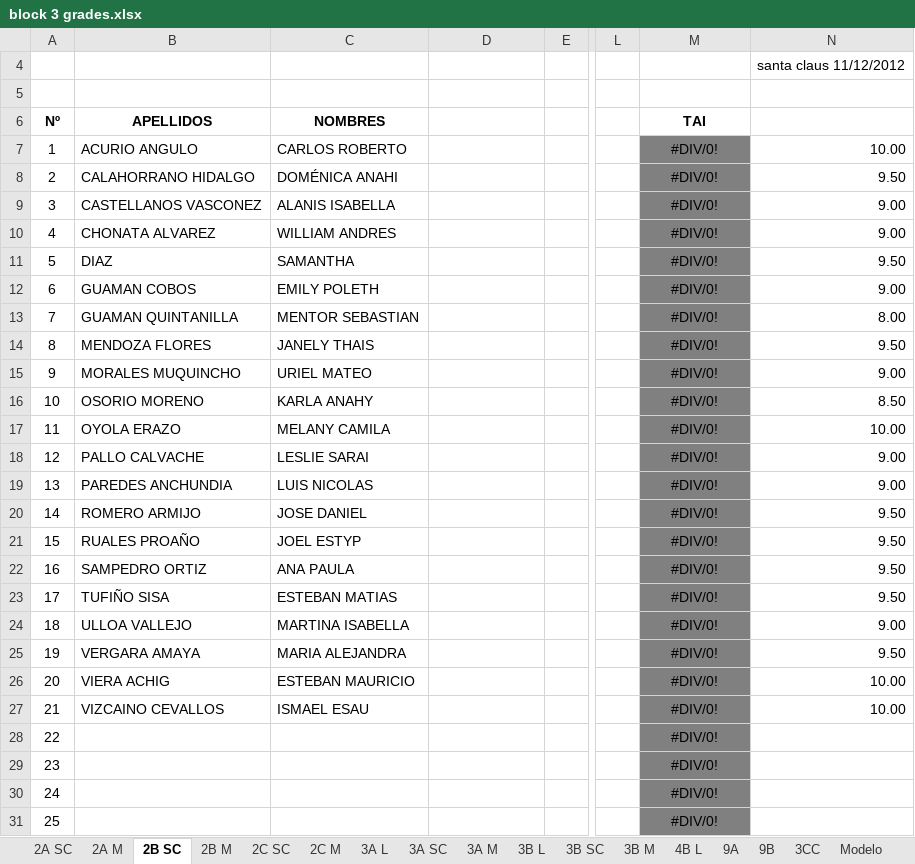
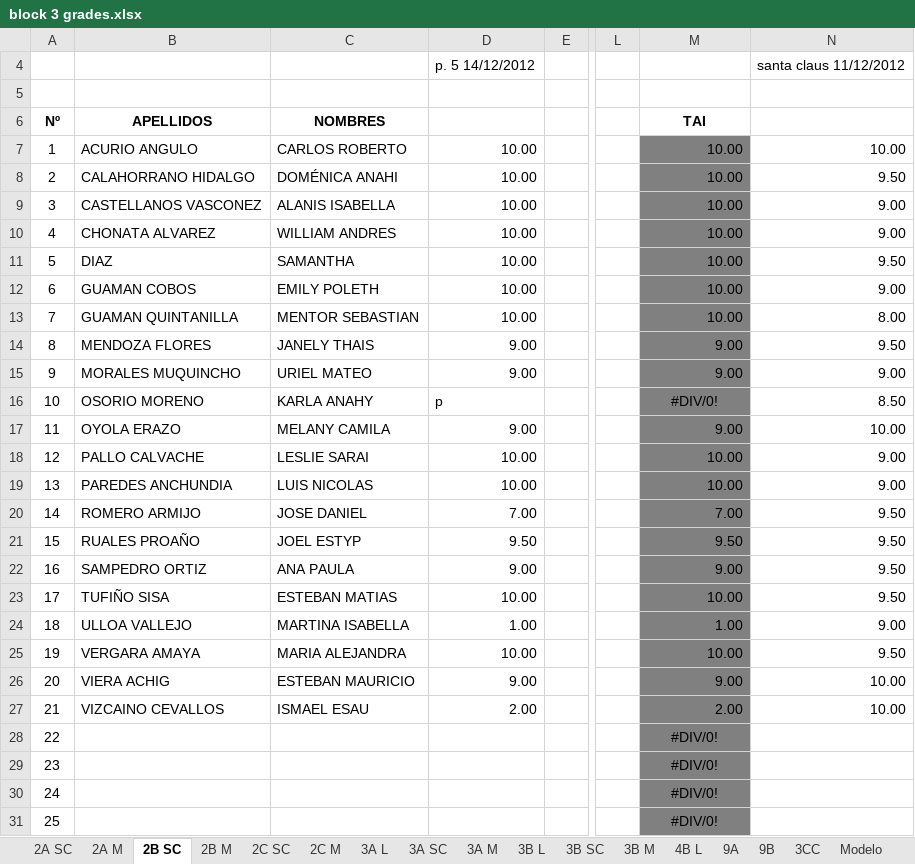
Before and after one commit to coolmaju/notas-12-13, an Excel workbook: block 3 grades.xlsx, sheet 2B SC, drawn as a sheet; only a part is shown, gaps mark what is left out; values as stored, in another font and other column widths than the file's, no borders; charts and pictures not drawn; the diff names each change by its address in the sheet, - before the commit and + after, or states it on an @@ line.

```diff
--- a/block 3 grades.xlsx (sheet 2B SC)
+++ b/block 3 grades.xlsx (sheet 2B SC)
-D4: (empty)
+D4: p. 5 14/12/2012
-D7:D13: (empty)
+D7:D13: 10.00
-M7:M13: #DIV/0!
+M7:M13: 10.00
-M7:M15 alignment: center
+M7:M15 alignment: right
-D14:D15: (empty)
+D14:D15: 9.00
-M14:M15: #DIV/0!
+M14:M15: 9.00
-D16: (empty)
+D16: p
-D17: (empty)
+D17: 9.00
-M17: #DIV/0!
+M17: 9.00
-M17:M27 alignment: center
+M17:M27 alignment: right
-D18:D19: (empty)
+D18:D19: 10.00
-M18:M19: #DIV/0!
+M18:M19: 10.00
-D20: (empty)
+D20: 7.00
-M20: #DIV/0!
+M20: 7.00
-D21: (empty)
+D21: 9.50
-M21: #DIV/0!
+M21: 9.50
-D22: (empty)
+D22: 9.00
-M22: #DIV/0!
+M22: 9.00
-D23: (empty)
+D23: 10.00
-M23: #DIV/0!
+M23: 10.00
-D24: (empty)
+D24: 1.00
-M24: #DIV/0!
+M24: 1.00
-D25: (empty)
+D25: 10.00
-M25: #DIV/0!
+M25: 10.00
-D26: (empty)
+D26: 9.00
-M26: #DIV/0!
+M26: 9.00
-D27: (empty)
+D27: 2.00
-M27: #DIV/0!
+M27: 2.00
```
Also changed, not shown: sheet 2B M, sheet 9B, sheet 9A, block 2 grades.xlsx.
